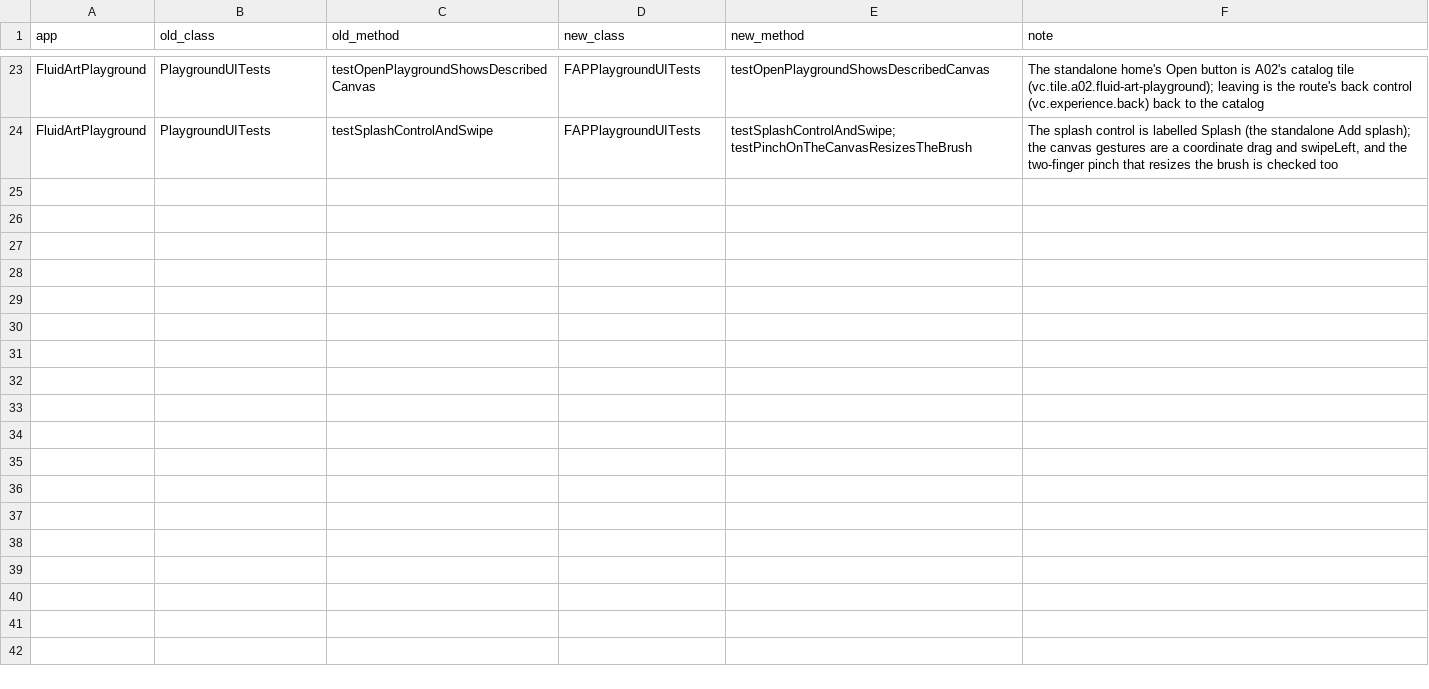
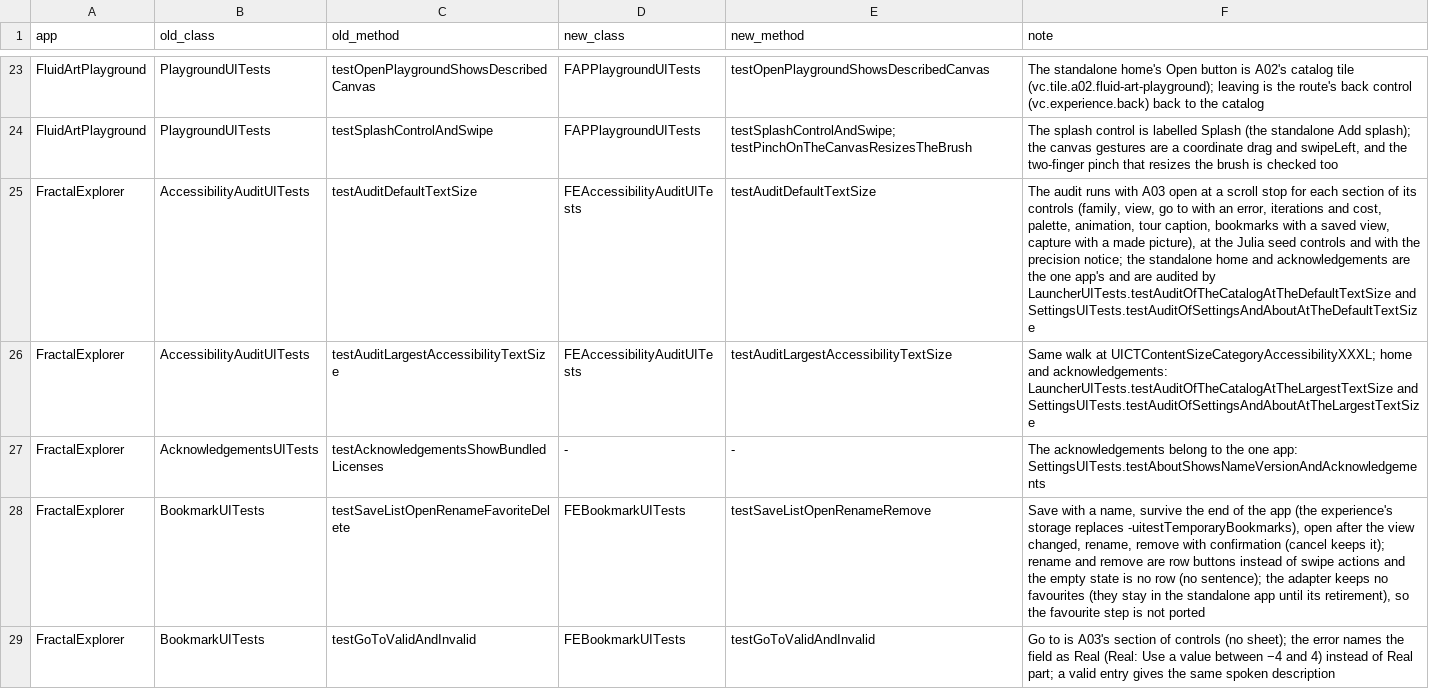
Before and after one commit to Coastrnaut/VisualCore, a CSV file: specs/193-ua-f07-legacy-adoption/test-map.csv, drawn as a sheet; only a part is shown, gaps mark what is left out; the diff covers the shown part only; the diff names each change by its address in the sheet, - before the commit and + after, or states it on an @@ line.

Commit message:
UA-F07: A03 interface tests ported (FE classes, 10 map rows); error text in primary colour and labelled go-to fields for E-12; A04 core

```diff
--- a/specs/193-ua-f07-legacy-adoption/test-map.csv
+++ b/specs/193-ua-f07-legacy-adoption/test-map.csv
+row 25: FractalExplorer | AccessibilityAuditUITests | testAuditDefaultTextSize | FEAccessibilityAuditUITests | testAuditDefaultTextSize | The audit runs with A03 open at a scroll stop for each section of its controls (family, view, go to with an error, iterations and cost, palette, animation, tour caption, bookmarks with a saved view, capture with a made picture), at the Julia seed controls and with the precision notice; the standalone home and acknowledgements are the one app's and are audited by LauncherUITests.testAuditOfTheCatalogAtTheDefaultTextSize and SettingsUITests.testAuditOfSettingsAndAboutAtTheDefaultTextSize
+row 26: FractalExplorer | AccessibilityAuditUITests | testAuditLargestAccessibilityTextSize | FEAccessibilityAuditUITests | testAuditLargestAccessibilityTextSize | Same walk at UICTContentSizeCategoryAccessibilityXXXL; home and acknowledgements: LauncherUITests.testAuditOfTheCatalogAtTheLargestTextSize and SettingsUITests.testAuditOfSettingsAndAboutAtTheLargestTextSize
+row 27: FractalExplorer | AcknowledgementsUITests | testAcknowledgementsShowBundledLicenses | - | - | The acknowledgements belong to the one app: SettingsUITests.testAboutShowsNameVersionAndAcknowledgements
+row 28: FractalExplorer | BookmarkUITests | testSaveListOpenRenameFavoriteDelete | FEBookmarkUITests | testSaveListOpenRenameRemove | Save with a name, survive the end of the app (the experience's storage replaces -uitestTemporaryBookmarks), open after the view changed, rename, remove with confirmation (cancel keeps it); rename and remove are row buttons instead of swipe actions and the empty state is no row (no sentence); the adapter keeps no favourites (they stay in the standalone app until its retirement), so the favourite step is not ported
+row 29: FractalExplorer | BookmarkUITests | testGoToValidAndInvalid | FEBookmarkUITests | testGoToValidAndInvalid | Go to is A03's section of controls (no sheet); the error names the field as Real (Real: Use a value between −4 and 4) instead of Real part; a valid entry gives the same spoken description
```
Also changed, not shown: 5 added rows elsewhere in this file, 13 other files.
